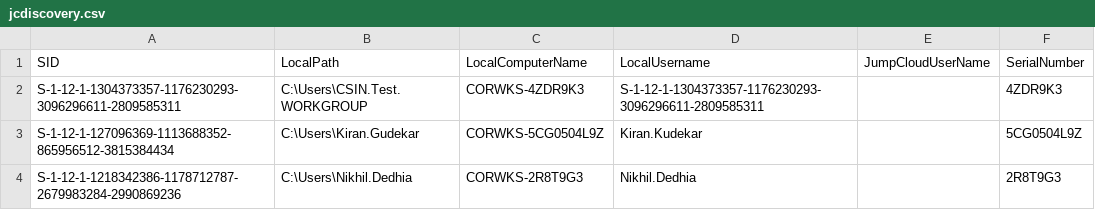
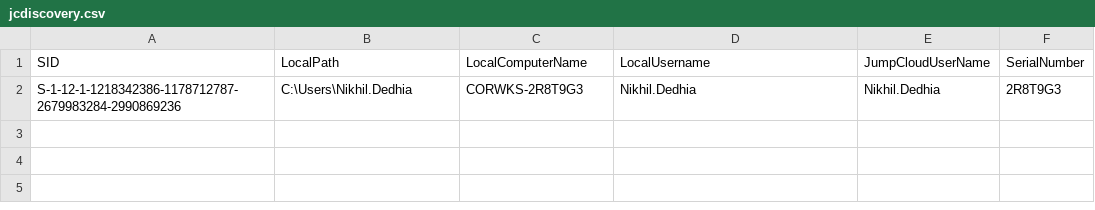
Before and after one commit to nikhil-syngience/Jumpcloud-ADMU-Discovery, a CSV file: jcdiscovery.csv, drawn as a sheet.

Commit message:
Update jcdiscovery.csv

```diff
--- a/jcdiscovery.csv
+++ b/jcdiscovery.csv
@@ -1,4 +1,2 @@
 "SID","LocalPath","LocalComputerName","LocalUsername","JumpCloudUserName","SerialNumber"
-"S-1-12-1-1304373357-1176230293-3096296611-2809585311","C:\Users\CSIN.Test.WORKGROUP","CORWKS-4ZDR9K3","S-1-12-1-1304373357-1176230293-3096296611-2809585311",,"4ZDR9K3"
-"S-1-12-1-127096369-1113688352-865956512-3815384434","C:\Users\Kiran.Gudekar","CORWKS-5CG0504L9Z","Kiran.Kudekar",,"5CG0504L9Z"
-"S-1-12-1-1218342386-1178712787-2679983284-2990869236","C:\Users\Nikhil.Dedhia","CORWKS-2R8T9G3","Nikhil.Dedhia",,"2R8T9G3"
+"S-1-12-1-1218342386-1178712787-2679983284-2990869236","C:\Users\Nikhil.Dedhia","CORWKS-2R8T9G3","Nikhil.Dedhia","Nikhil.Dedhia","2R8T9G3"
```
